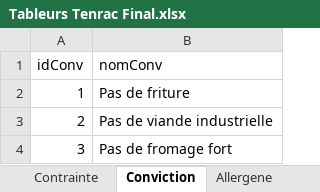
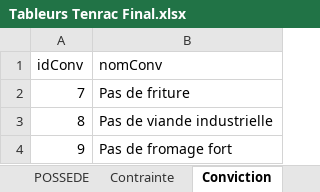
Before and after one commit to Matteo-Y07/S104, an Excel workbook: Tableurs Tenrac Final.xlsx, sheet Conviction, drawn as a sheet; values as stored, in another font and other column widths than the file's, no borders; the diff names each change by its address in the sheet, - before the commit and + after, or states it on an @@ line.

```diff
--- a/Tableurs Tenrac Final.xlsx (sheet Conviction)
+++ b/Tableurs Tenrac Final.xlsx (sheet Conviction)
-A2 (idConv): 1
+A2 (idConv): 7
-A3 (idConv): 2
+A3 (idConv): 8
-A4 (idConv): 3
+A4 (idConv): 9
```
Also changed, not shown: sheet Ingrédient, sheet Carte_membre, sheet Réunion, sheet Légume, sheet Contrainte, sheet Tenrac, 6 more sheets, other sheet tabs.
